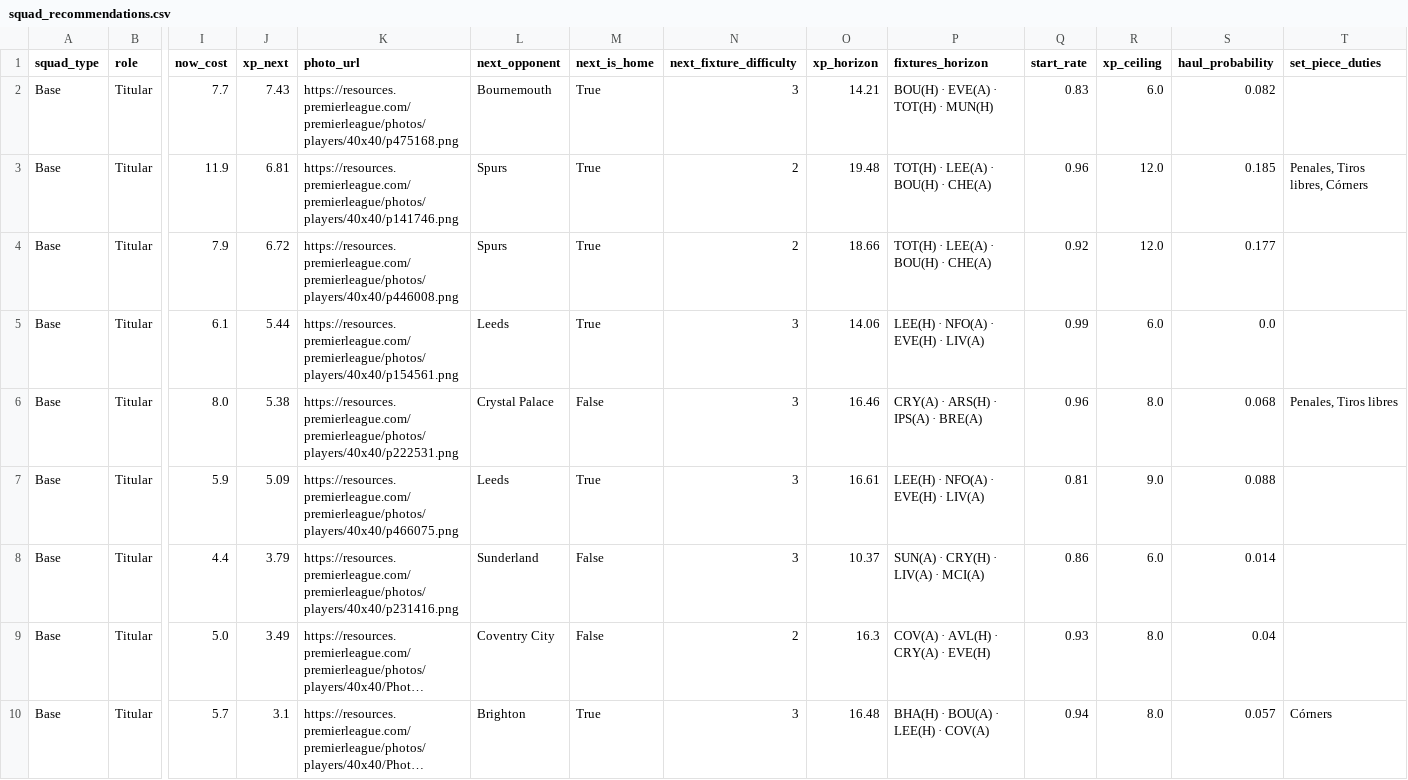
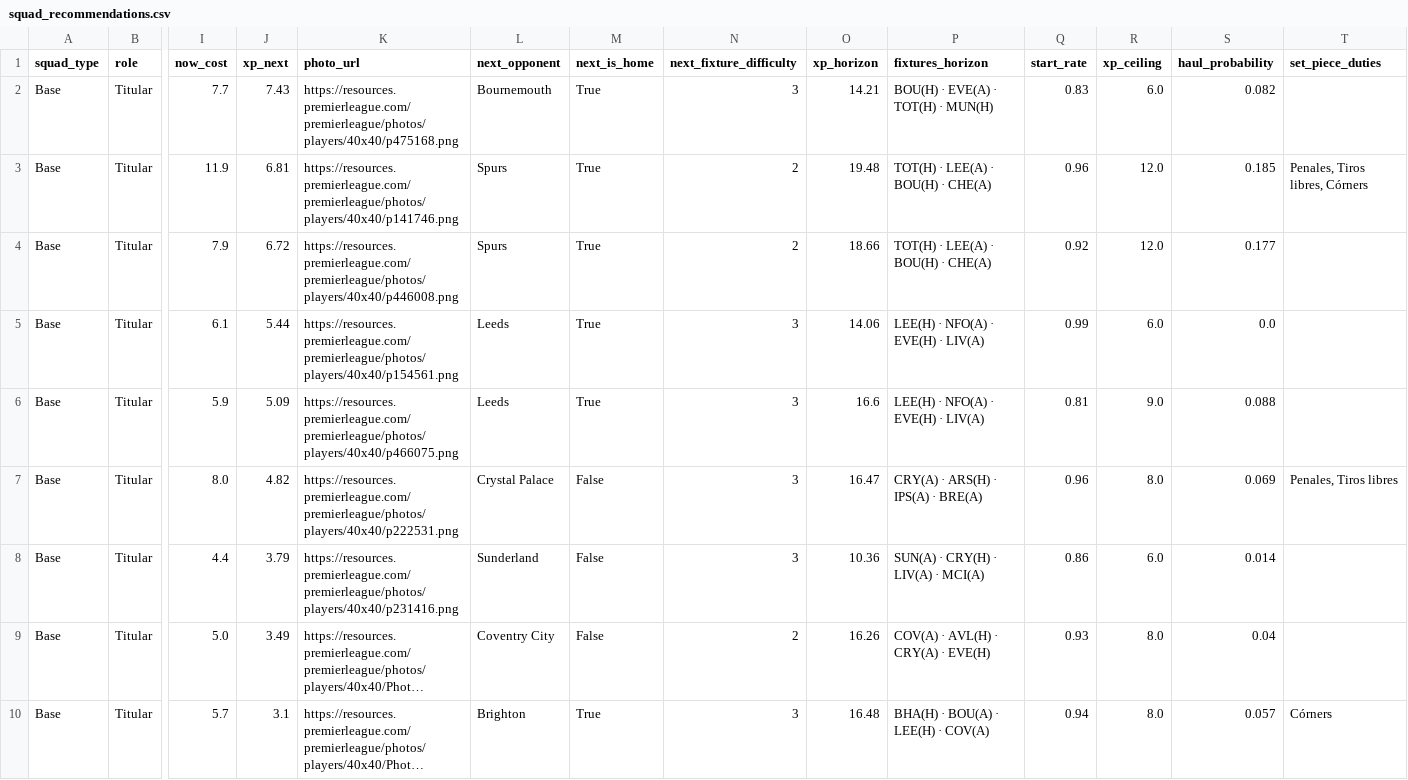
Before and after one commit to vinilop1114/gameweek-lab, a CSV file: data/processed/squad_recommendations.csv, drawn as a sheet; only a part is shown, gaps mark what is left out; long unchanged cells end in …; removed rows and columns are numbered as before the commit, all else as after; rows hold the shown columns only; the diff covers the shown part only; the diff names each change by its address in the sheet, - before the commit and + after, or states it on an @@ line.

```diff
--- a/data/processed/squad_recommendations.csv
+++ b/data/processed/squad_recommendations.csv
-row 6: Base | Titular | 8.0 | 5.38 | https://resources.premierleague.com/premierleague/photos/players/40x40/p222531.png | Crystal Palace | False | 3 | 16.46 | CRY(A) · ARS(H) · IPS(A) · BRE(A) | 0.96 | 8.0 | 0.068 | Penales, Tiros libres
-O6 (xp_horizon): 16.61
+O6 (xp_horizon): 16.6
+row 7: Base | Titular | 8.0 | 4.82 | https://resources.premierleague.com/premierleague/photos/players/40x40/p222531.png | Crystal Palace | False | 3 | 16.47 | CRY(A) · ARS(H) · IPS(A) · BRE(A) | 0.96 | 8.0 | 0.069 | Penales, Tiros libres
-O8 (xp_horizon): 10.37
+O8 (xp_horizon): 10.36
-O9 (xp_horizon): 16.3
+O9 (xp_horizon): 16.26
```
Also changed, not shown: 1 added row, 1 removed row and 56 edited cells elsewhere in this file, data/processed/players.csv, data/processed/players_scored.csv, 1 other file.
